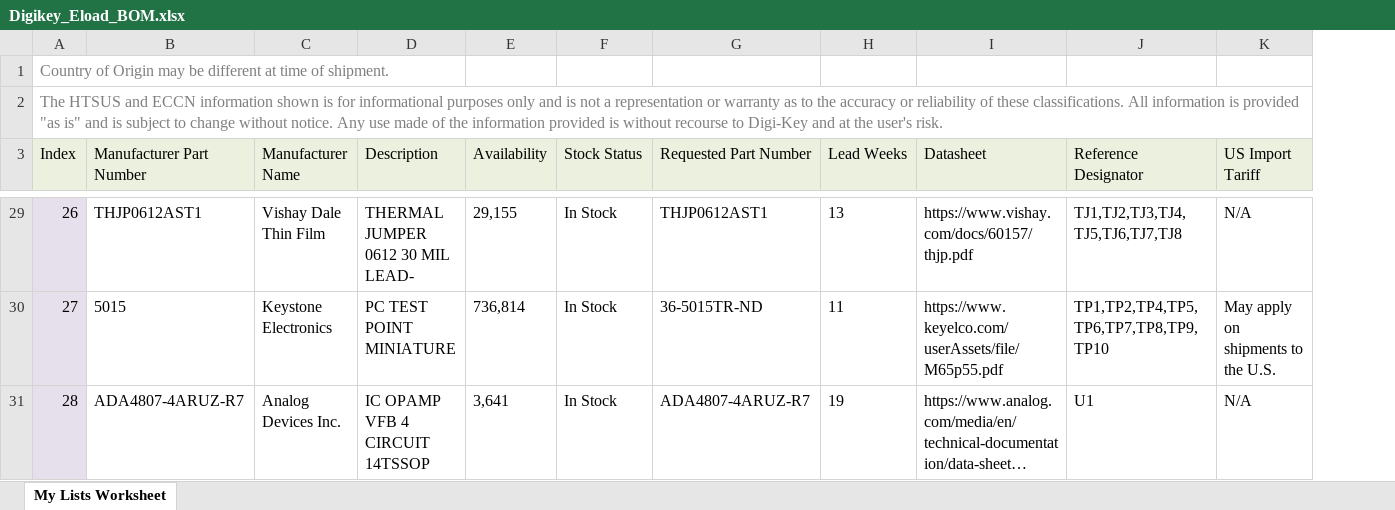
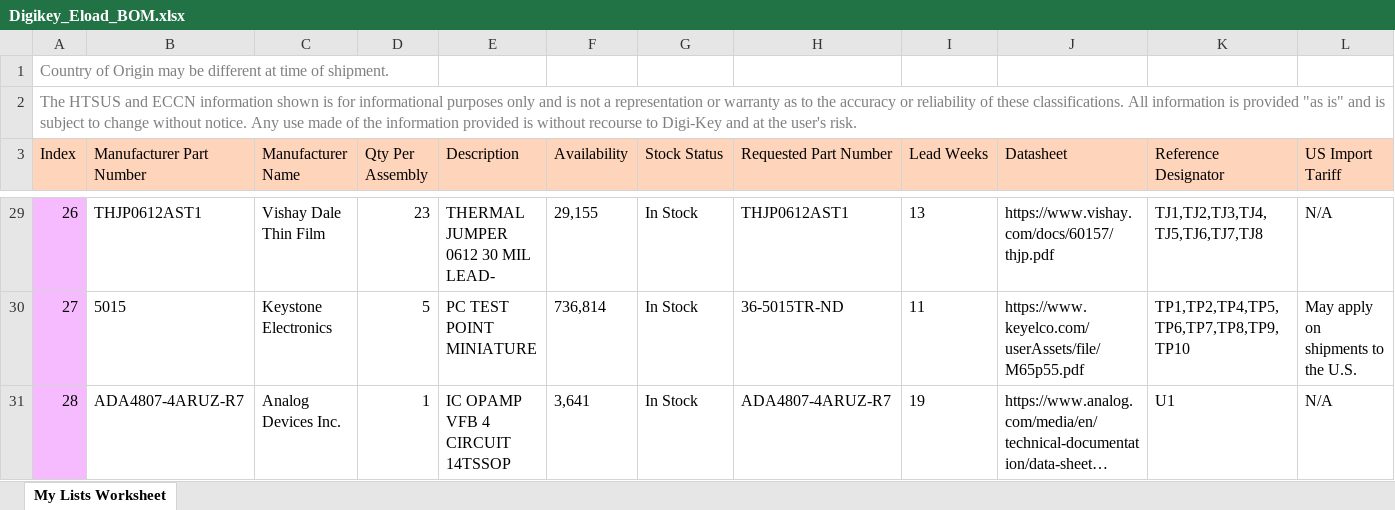
Before and after one commit to superblobmonster/Fast_Eload, an Excel workbook: Digikey_Eload_BOM.xlsx, sheet My Lists Worksheet, drawn as a sheet; only a part is shown, gaps mark what is left out; long unchanged cells end in …; values as stored, in another font and other column widths than the file's, no borders; addresses are those after the commit; the diff covers the shown part only; the diff names each change by its address in the sheet, - before the commit and + after, or states it on an @@ line.

```diff
--- a/Digikey_Eload_BOM.xlsx (sheet My Lists Worksheet)
+++ b/Digikey_Eload_BOM.xlsx (sheet My Lists Worksheet)
+column D (Qty Per Assembly), rows 29-31: 23 | 5 | 1
-A3:C3 fill: #EBF1DE
+A3:C3 fill: #FED4BB
-E3:L3 fill: #EBF1DE
+E3:L3 fill: #FED4BB
-A29:A31 fill: #E6E0EC
+A29:A31 fill: #F5BBFE
```
Also changed, not shown: cell formats elsewhere in this sheet.
